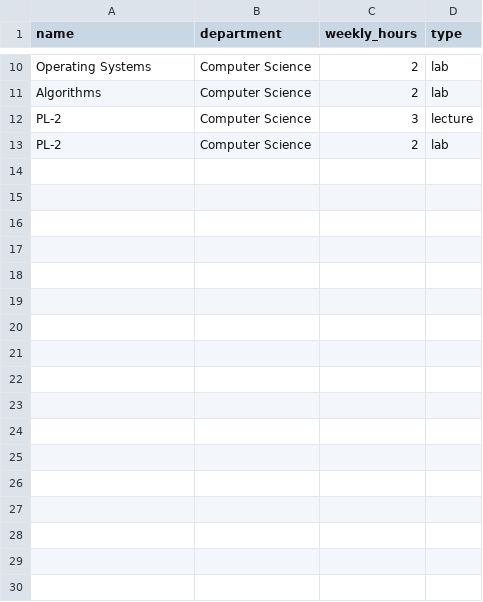
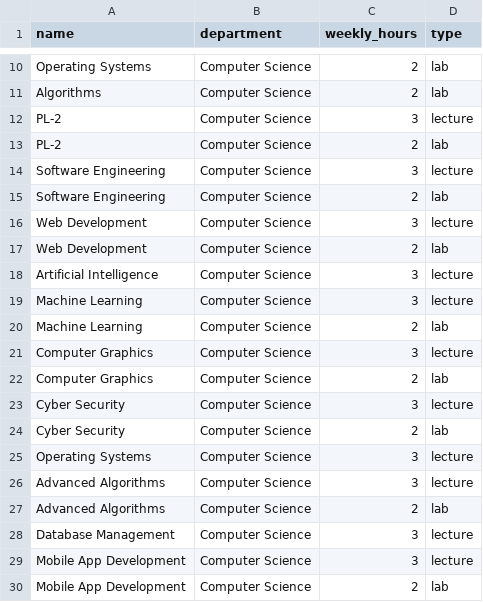
Before and after one commit to Ayman-Elfeky/ai-project, a CSV file: data/sample_courses.csv, drawn as a sheet; only a part is shown, gaps mark what is left out.

```diff
--- a/data/sample_courses.csv
+++ b/data/sample_courses.csv
@@ -13 +13,18 @@ PL-2,Computer Science,3,lecture
 PL-2,Computer Science,2,lab
+Software Engineering,Computer Science,3,lecture
+Software Engineering,Computer Science,2,lab
+Web Development,Computer Science,3,lecture
+Web Development,Computer Science,2,lab
+Artificial Intelligence,Computer Science,3,lecture
+Machine Learning,Computer Science,3,lecture
+Machine Learning,Computer Science,2,lab
+Computer Graphics,Computer Science,3,lecture
+Computer Graphics,Computer Science,2,lab
+Cyber Security,Computer Science,3,lecture
+Cyber Security,Computer Science,2,lab
+Operating Systems,Computer Science,3,lecture
+Advanced Algorithms,Computer Science,3,lecture
+Advanced Algorithms,Computer Science,2,lab
+Database Management,Computer Science,3,lecture
+Mobile App Development,Computer Science,3,lecture
+Mobile App Development,Computer Science,2,lab
```
Also changed, not shown: 5 other files.
